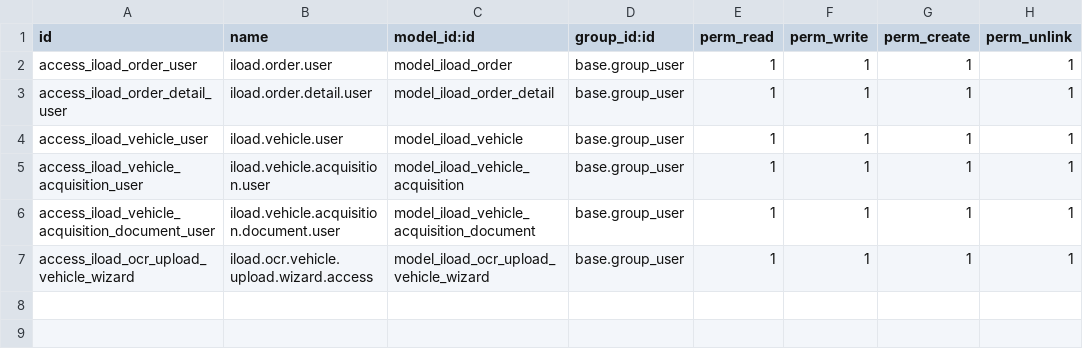
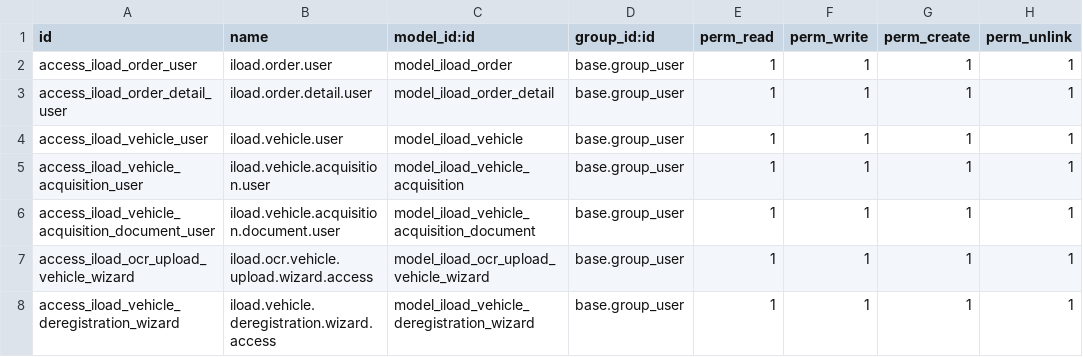
Before and after one commit to App-Hae-Jo/odoo, a CSV file: custom_addons/iload_back_office/security/ir.model.access.csv, drawn as a sheet.

```diff
--- a/custom_addons/iload_back_office/security/ir.model.access.csv
+++ b/custom_addons/iload_back_office/security/ir.model.access.csv
@@ -7 +7,2 @@ access_iload_vehicle_acquisition_document_user,iload.vehicle.acquisition.documen
 access_iload_ocr_upload_vehicle_wizard,iload.ocr.vehicle.upload.wizard.access,model_iload_ocr_upload_vehicle_wizard,base.group_user,1,1,1,1
+access_iload_vehicle_deregistration_wizard,iload.vehicle.deregistration.wizard.access,model_iload_vehicle_deregistration_wizard,base.group_user,1,1,1,1
```
Also changed, not shown: 6 other files.
